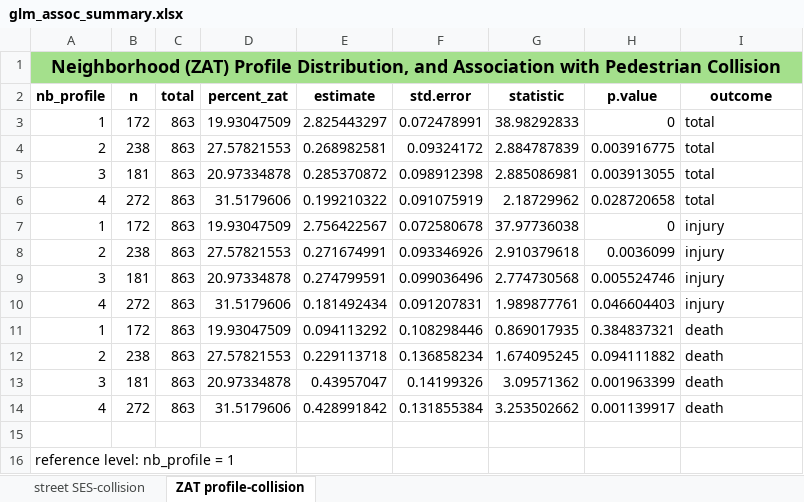
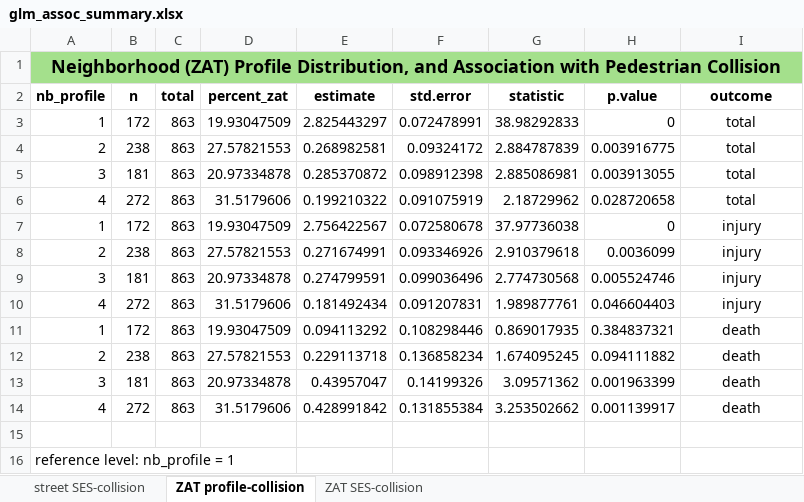
Before and after one commit to heli-xu/BEPIDL, an Excel workbook: analysis/glm_assoc_summary.xlsx, sheet ZAT profile-collision, drawn as a sheet; values as stored, in another font and other column widths than the file's, no borders; the diff names each change by its address in the sheet, - before the commit and + after, or states it on an @@ line.

Commit message:
assoc. collision-ses at ZAT level

```diff
--- a/analysis/glm_assoc_summary.xlsx (sheet ZAT profile-collision)
+++ b/analysis/glm_assoc_summary.xlsx (sheet ZAT profile-collision)
+sheet tab: ZAT SES-collision
-I3:I14 alignment: left
+I3:I14 alignment: center
```
Also changed, not shown: 1 other file.
